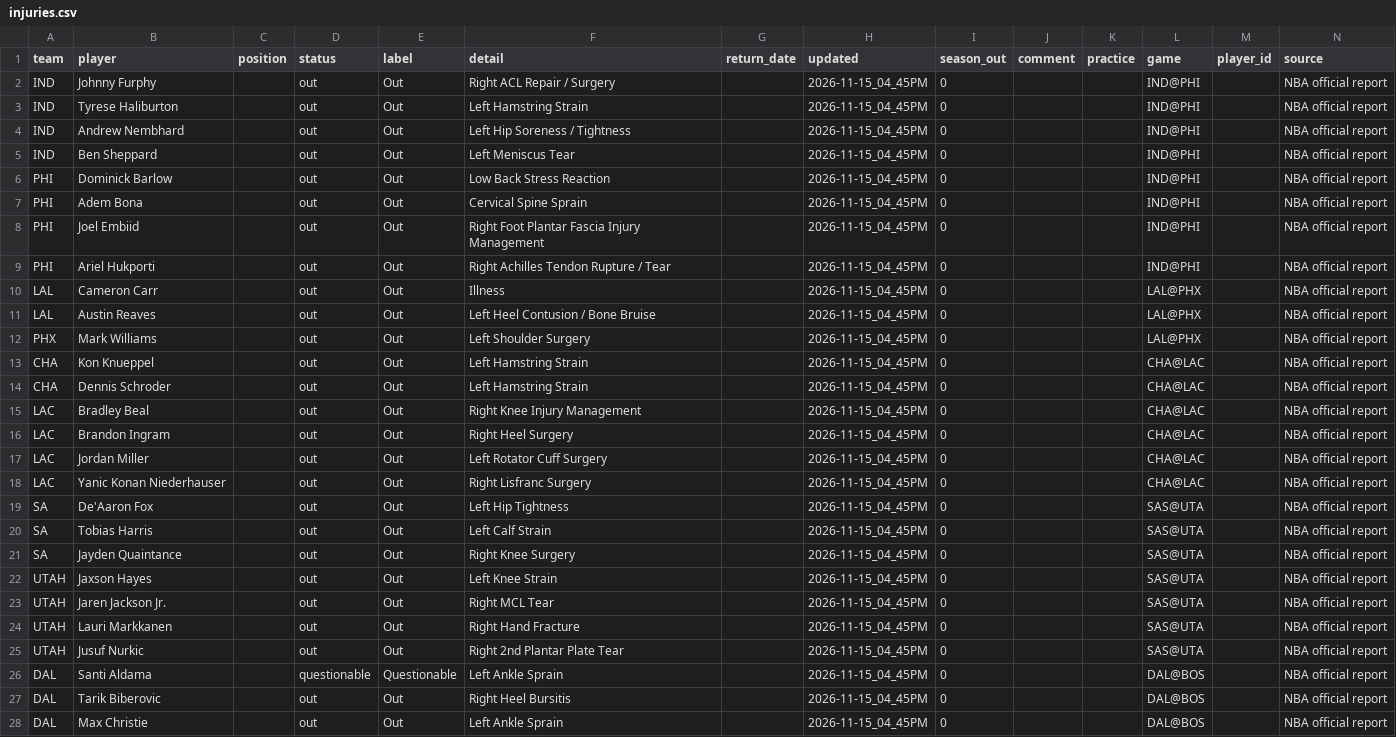
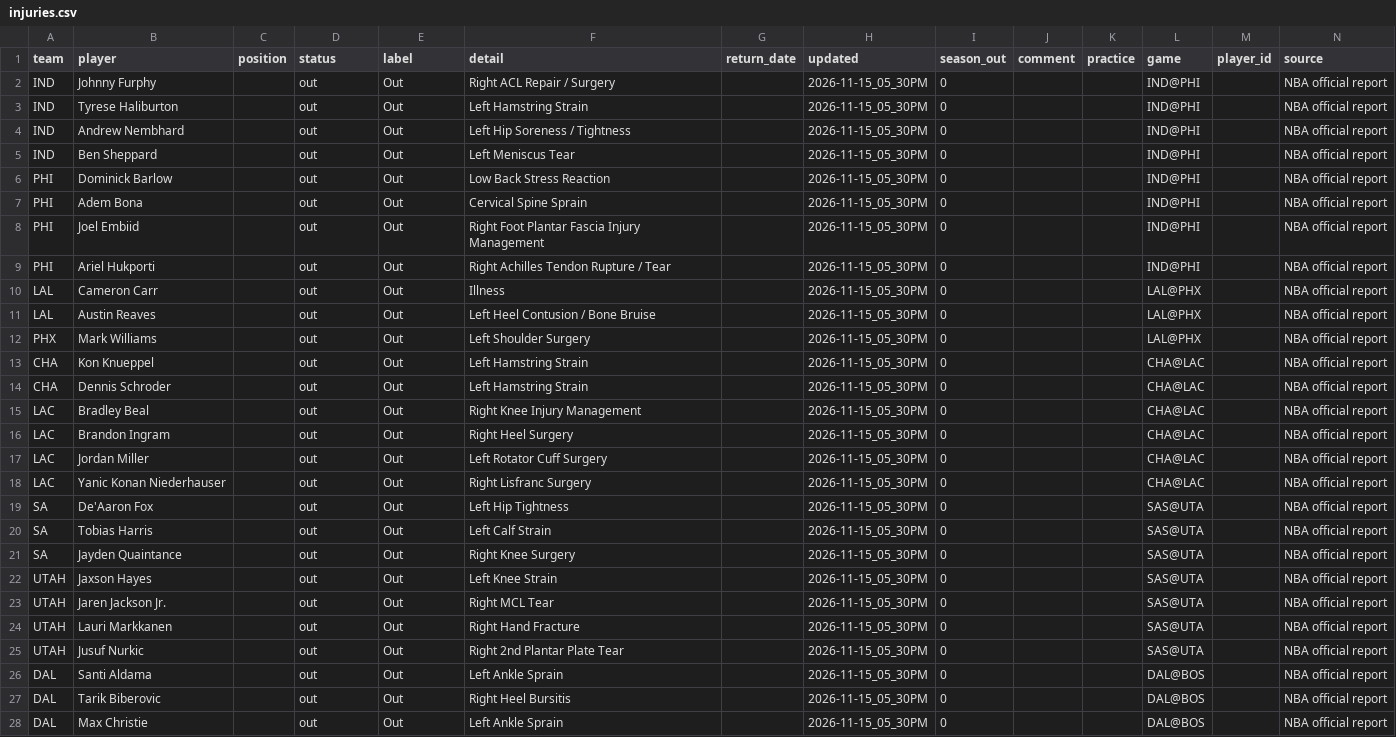
Before and after one commit to bwik4/Matchup-Lab, a CSV file: data/nba/injuries.csv, drawn as a sheet; only a part is shown; the diff covers the shown part only.

```diff
--- a/data/nba/injuries.csv
+++ b/data/nba/injuries.csv
@@ -1,28 +1,28 @@
 team,player,position,status,label,detail,return_date,updated,season_out,comment,practice,game,player_id,source
-IND,Johnny Furphy,,out,Out,Right ACL Repair / Surgery,,2026-11-15_04_45PM,0,,,IND@PHI,,NBA official report
-IND,Tyrese Haliburton,,out,Out,Left Hamstring Strain,,2026-11-15_04_45PM,0,,,IND@PHI,,NBA official report
-IND,Andrew Nembhard,,out,Out,Left Hip Soreness / Tightness,,2026-11-15_04_45PM,0,,,IND@PHI,,NBA official report
-IND,Ben Sheppard,,out,Out,Left Meniscus Tear,,2026-11-15_04_45PM,0,,,IND@PHI,,NBA official report
-PHI,Dominick Barlow,,out,Out,Low Back Stress Reaction,,2026-11-15_04_45PM,0,,,IND@PHI,,NBA official report
-PHI,Adem Bona,,out,Out,Cervical Spine Sprain,,2026-11-15_04_45PM,0,,,IND@PHI,,NBA official report
-PHI,Joel Embiid,,out,Out,Right Foot Plantar Fascia Injury Management,,2026-11-15_04_45PM,0,,,IND@PHI,,NBA official report
-PHI,Ariel Hukporti,,out,Out,Right Achilles Tendon Rupture / Tear,,2026-11-15_04_45PM,0,,,IND@PHI,,NBA official report
-LAL,Cameron Carr,,out,Out,Illness,,2026-11-15_04_45PM,0,,,LAL@PHX,,NBA official report
-LAL,Austin Reaves,,out,Out,Left Heel Contusion / Bone Bruise,,2026-11-15_04_45PM,0,,,LAL@PHX,,NBA official report
-PHX,Mark Williams,,out,Out,Left Shoulder Surgery,,2026-11-15_04_45PM,0,,,LAL@PHX,,NBA official report
-CHA,Kon Knueppel,,out,Out,Left Hamstring Strain,,2026-11-15_04_45PM,0,,,CHA@LAC,,NBA official report
-CHA,Dennis Schroder,,out,Out,Left Hamstring Strain,,2026-11-15_04_45PM,0,,,CHA@LAC,,NBA official report
-LAC,Bradley Beal,,out,Out,Right Knee Injury Management,,2026-11-15_04_45PM,0,,,CHA@LAC,,NBA official report
-LAC,Brandon Ingram,,out,Out,Right Heel Surgery,,2026-11-15_04_45PM,0,,,CHA@LAC,,NBA official report
-LAC,Jordan Miller,,out,Out,Left Rotator Cuff Surgery,,2026-11-15_04_45PM,0,,,CHA@LAC,,NBA official report
-LAC,Yanic Konan Niederhauser,,out,Out,Right Lisfranc Surgery,,2026-11-15_04_45PM,0,,,CHA@LAC,,NBA official report
-SA,De'Aaron Fox,,out,Out,Left Hip Tightness,,2026-11-15_04_45PM,0,,,SAS@UTA,,NBA official report
-SA,Tobias Harris,,out,Out,Left Calf Strain,,2026-11-15_04_45PM,0,,,SAS@UTA,,NBA official report
-SA,Jayden Quaintance,,out,Out,Right Knee Surgery,,2026-11-15_04_45PM,0,,,SAS@UTA,,NBA official report
-UTAH,Jaxson Hayes,,out,Out,Left Knee Strain,,2026-11-15_04_45PM,0,,,SAS@UTA,,NBA official report
-UTAH,Jaren Jackson Jr.,,out,Out,Right MCL Tear,,2026-11-15_04_45PM,0,,,SAS@UTA,,NBA official report
-UTAH,Lauri Markkanen,,out,Out,Right Hand Fracture,,2026-11-15_04_45PM,0,,,SAS@UTA,,NBA official report
-UTAH,Jusuf Nurkic,,out,Out,Right 2nd Plantar Plate Tear,,2026-11-15_04_45PM,0,,,SAS@UTA,,NBA official report
-DAL,Santi Aldama,,questionable,Questionable,Left Ankle Sprain,,2026-11-15_04_45PM,0,,,DAL@BOS,,NBA official report
-DAL,Tarik Biberovic,,out,Out,Right Heel Bursitis,,2026-11-15_04_45PM,0,,,DAL@BOS,,NBA official report
-DAL,Max Christie,,out,Out,Left Ankle Sprain,,2026-11-15_04_45PM,0,,,DAL@BOS,,NBA official report
+IND,Johnny Furphy,,out,Out,Right ACL Repair / Surgery,,2026-11-15_05_30PM,0,,,IND@PHI,,NBA official report
+IND,Tyrese Haliburton,,out,Out,Left Hamstring Strain,,2026-11-15_05_30PM,0,,,IND@PHI,,NBA official report
+IND,Andrew Nembhard,,out,Out,Left Hip Soreness / Tightness,,2026-11-15_05_30PM,0,,,IND@PHI,,NBA official report
+IND,Ben Sheppard,,out,Out,Left Meniscus Tear,,2026-11-15_05_30PM,0,,,IND@PHI,,NBA official report
+PHI,Dominick Barlow,,out,Out,Low Back Stress Reaction,,2026-11-15_05_30PM,0,,,IND@PHI,,NBA official report
+PHI,Adem Bona,,out,Out,Cervical Spine Sprain,,2026-11-15_05_30PM,0,,,IND@PHI,,NBA official report
+PHI,Joel Embiid,,out,Out,Right Foot Plantar Fascia Injury Management,,2026-11-15_05_30PM,0,,,IND@PHI,,NBA official report
+PHI,Ariel Hukporti,,out,Out,Right Achilles Tendon Rupture / Tear,,2026-11-15_05_30PM,0,,,IND@PHI,,NBA official report
+LAL,Cameron Carr,,out,Out,Illness,,2026-11-15_05_30PM,0,,,LAL@PHX,,NBA official report
+LAL,Austin Reaves,,out,Out,Left Heel Contusion / Bone Bruise,,2026-11-15_05_30PM,0,,,LAL@PHX,,NBA official report
+PHX,Mark Williams,,out,Out,Left Shoulder Surgery,,2026-11-15_05_30PM,0,,,LAL@PHX,,NBA official report
+CHA,Kon Knueppel,,out,Out,Left Hamstring Strain,,2026-11-15_05_30PM,0,,,CHA@LAC,,NBA official report
+CHA,Dennis Schroder,,out,Out,Left Hamstring Strain,,2026-11-15_05_30PM,0,,,CHA@LAC,,NBA official report
+LAC,Bradley Beal,,out,Out,Right Knee Injury Management,,2026-11-15_05_30PM,0,,,CHA@LAC,,NBA official report
+LAC,Brandon Ingram,,out,Out,Right Heel Surgery,,2026-11-15_05_30PM,0,,,CHA@LAC,,NBA official report
+LAC,Jordan Miller,,out,Out,Left Rotator Cuff Surgery,,2026-11-15_05_30PM,0,,,CHA@LAC,,NBA official report
+LAC,Yanic Konan Niederhauser,,out,Out,Right Lisfranc Surgery,,2026-11-15_05_30PM,0,,,CHA@LAC,,NBA official report
+SA,De'Aaron Fox,,out,Out,Left Hip Tightness,,2026-11-15_05_30PM,0,,,SAS@UTA,,NBA official report
+SA,Tobias Harris,,out,Out,Left Calf Strain,,2026-11-15_05_30PM,0,,,SAS@UTA,,NBA official report
+SA,Jayden Quaintance,,out,Out,Right Knee Surgery,,2026-11-15_05_30PM,0,,,SAS@UTA,,NBA official report
+UTAH,Jaxson Hayes,,out,Out,Left Knee Strain,,2026-11-15_05_30PM,0,,,SAS@UTA,,NBA official report
+UTAH,Jaren Jackson Jr.,,out,Out,Right MCL Tear,,2026-11-15_05_30PM,0,,,SAS@UTA,,NBA official report
+UTAH,Lauri Markkanen,,out,Out,Right Hand Fracture,,2026-11-15_05_30PM,0,,,SAS@UTA,,NBA official report
+UTAH,Jusuf Nurkic,,out,Out,Right 2nd Plantar Plate Tear,,2026-11-15_05_30PM,0,,,SAS@UTA,,NBA official report
+DAL,Santi Aldama,,out,Out,Left Ankle Sprain,,2026-11-15_05_30PM,0,,,DAL@BOS,,NBA official report
+DAL,Tarik Biberovic,,out,Out,Right Heel Bursitis,,2026-11-15_05_30PM,0,,,DAL@BOS,,NBA official report
+DAL,Max Christie,,out,Out,Left Ankle Sprain,,2026-11-15_05_30PM,0,,,DAL@BOS,,NBA official report
```
Also changed, not shown: 7 added rows, 1 removed row and 51 edited cells elsewhere in this file, data/injuries.csv, data/sleeper_players.csv, 1 other file.
